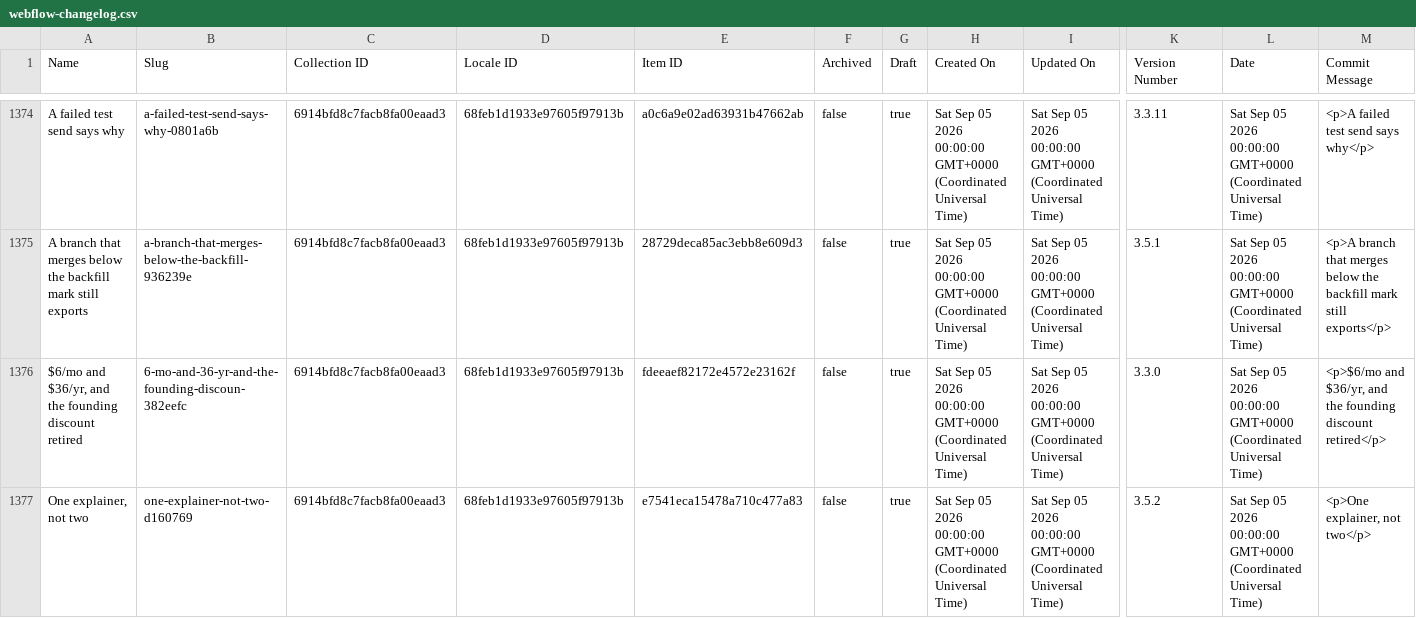
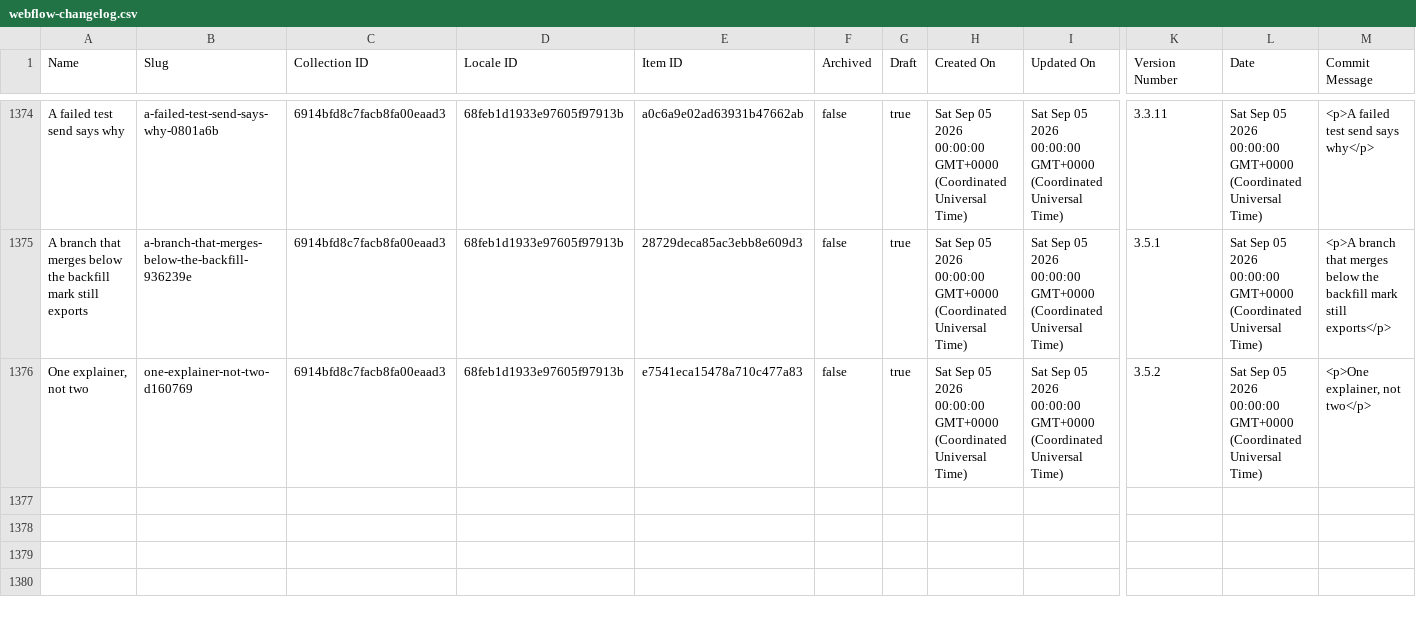
Before and after one commit to harvouscom/harvous.com, a CSV file: data/webflow-changelog.csv, drawn as a sheet; only a part is shown, gaps mark what is left out; rows hold the shown columns only; the diff names each change by its address in the sheet, - before the commit and + after, or states it on an @@ line.

```diff
--- a/data/webflow-changelog.csv
+++ b/data/webflow-changelog.csv
-row 1376: $6/mo and $36/yr, and the founding discount retired | 6-mo-and-36-yr-and-the-founding-discoun-382eefc | 6914bfd8c7facb8fa00eaad3 | 68feb1d1933e97605f97913b | fdeeaef82172e4572e23162f | false | true | Sat Sep 05 2026 00:00:00 GMT+0000 (Coordinated Universal Time) | Sat Sep 05 2026 00:00:00 GMT+0000 (Coordinated Universal Time) | 3.3.0 | Sat Sep 05 2026 00:00:00 GMT+0000 (Coordinated Universal Time) | <p>$6/mo and $36/yr, and the founding discount retired</p>
```
